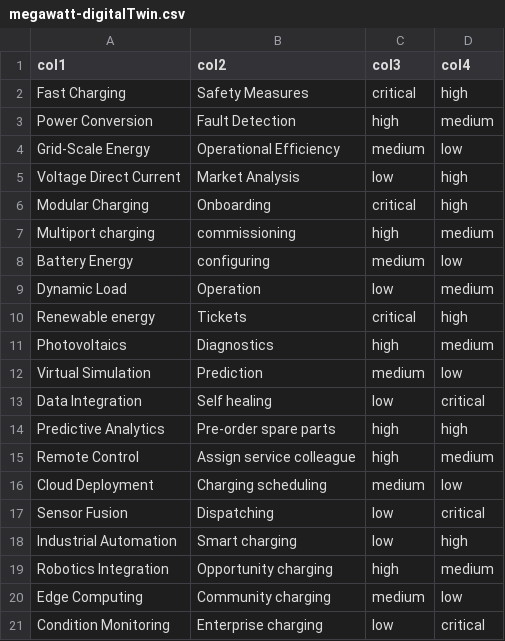
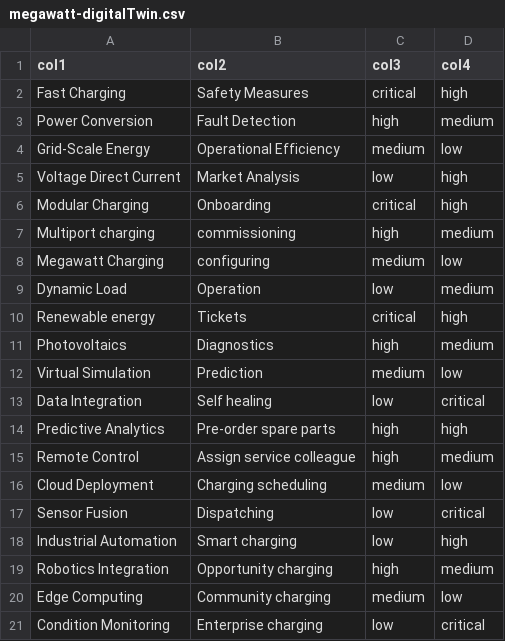
Before and after one commit to UDITHVISHNU/combination_generator, a CSV file: megawatt-digitalTwin.csv, drawn as a sheet.

Commit message:
Update megawatt-digitalTwin.csv

```diff
--- a/megawatt-digitalTwin.csv
+++ b/megawatt-digitalTwin.csv
@@ -7,3 +7,3 @@ Modular Charging ,Onboarding,critical,high
 Multiport charging,commissioning,high,medium
-Battery Energy  ,configuring,medium,low
+Megawatt Charging,configuring,medium,low
 Dynamic Load ,Operation,low,medium
```
